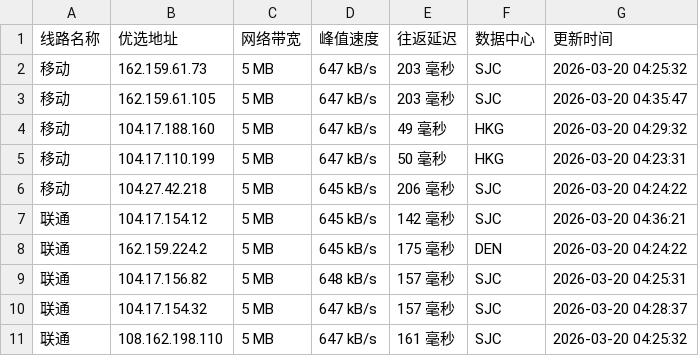
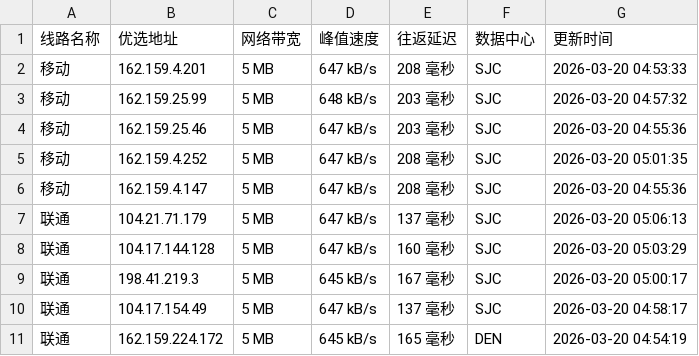
Before and after one commit to CF-IP/cf-ip.github.io, a TSV file: data/wetest_cloudflare_v4.tsv, drawn as a sheet; only a part is shown; the diff covers the shown part only.

```diff
--- a/data/wetest_cloudflare_v4.tsv
+++ b/data/wetest_cloudflare_v4.tsv
@@ -1,11 +1,11 @@
 线路名称	优选地址	网络带宽	峰值速度	往返延迟	数据中心	更新时间
-移动	162.159.61.73	5 MB	647 kB/s	203 毫秒	SJC	2026-03-20 04:25:32
-移动	162.159.61.105	5 MB	647 kB/s	203 毫秒	SJC	2026-03-20 04:35:47
-移动	104.17.188.160	5 MB	647 kB/s	49 毫秒	HKG	2026-03-20 04:29:32
-移动	104.17.110.199	5 MB	647 kB/s	50 毫秒	HKG	2026-03-20 04:23:31
-移动	104.27.42.218	5 MB	645 kB/s	206 毫秒	SJC	2026-03-20 04:24:22
-联通	104.17.154.12	5 MB	645 kB/s	142 毫秒	SJC	2026-03-20 04:36:21
-联通	162.159.224.2	5 MB	645 kB/s	175 毫秒	DEN	2026-03-20 04:24:22
-联通	104.17.156.82	5 MB	648 kB/s	157 毫秒	SJC	2026-03-20 04:25:31
-联通	104.17.154.32	5 MB	647 kB/s	157 毫秒	SJC	2026-03-20 04:28:37
-联通	108.162.198.110	5 MB	647 kB/s	161 毫秒	SJC	2026-03-20 04:25:32
+移动	162.159.4.201	5 MB	647 kB/s	208 毫秒	SJC	2026-03-20 04:53:33
+移动	162.159.25.99	5 MB	648 kB/s	203 毫秒	SJC	2026-03-20 04:57:32
+移动	162.159.25.46	5 MB	647 kB/s	203 毫秒	SJC	2026-03-20 04:55:36
+移动	162.159.4.252	5 MB	647 kB/s	208 毫秒	SJC	2026-03-20 05:01:35
+移动	162.159.4.147	5 MB	647 kB/s	208 毫秒	SJC	2026-03-20 04:55:36
+联通	104.21.71.179	5 MB	647 kB/s	137 毫秒	SJC	2026-03-20 05:06:13
+联通	104.17.144.128	5 MB	647 kB/s	160 毫秒	SJC	2026-03-20 05:03:29
+联通	198.41.219.3	5 MB	645 kB/s	167 毫秒	SJC	2026-03-20 05:00:17
+联通	104.17.154.49	5 MB	647 kB/s	137 毫秒	SJC	2026-03-20 04:58:17
+联通	162.159.224.172	5 MB	645 kB/s	165 毫秒	DEN	2026-03-20 04:54:19
```
Also changed, not shown: 15 edited cells elsewhere in this file, data/api_uouin_com.tsv, data/wetest_cloudflare_v6.tsv, 4 other files.
